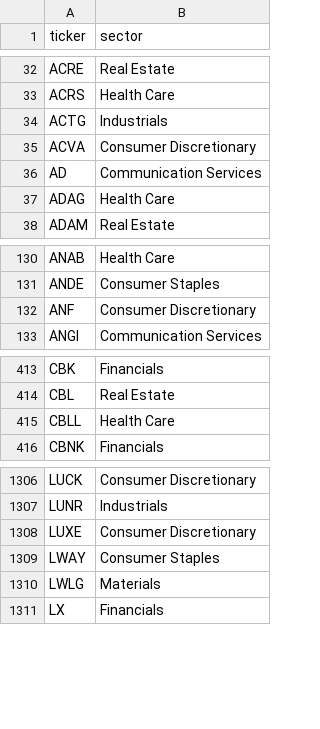
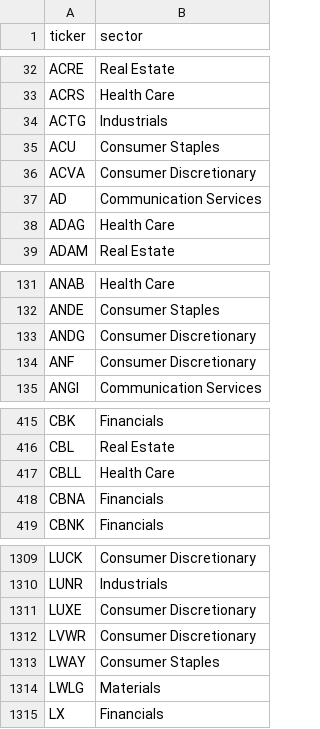
Before and after one commit to ArnaudVarela/TradingScan, a CSV file: sector_map.csv, drawn as a sheet; only a part is shown, gaps mark what is left out.

```diff
--- a/sector_map.csv
+++ b/sector_map.csv
@@ -34,2 +34,3 @@ ACRS,Health Care
 ACTG,Industrials
+ACU,Consumer Staples
 ACVA,Consumer Discretionary
@@ -131,2 +132,3 @@ ANAB,Health Care
 ANDE,Consumer Staples
+ANDG,Consumer Discretionary
 ANF,Consumer Discretionary
@@ -415,2 +417,3 @@ CBL,Real Estate
 CBLL,Health Care
+CBNA,Financials
 CBNK,Financials
@@ -1308,2 +1311,3 @@ LUNR,Industrials
 LUXE,Consumer Discretionary
+LVWR,Consumer Discretionary
 LWAY,Consumer Staples
```
Also changed, not shown: dashboard/public/score_reliability.csv, dashboard/public/sector_perf.csv, 1 other file.
